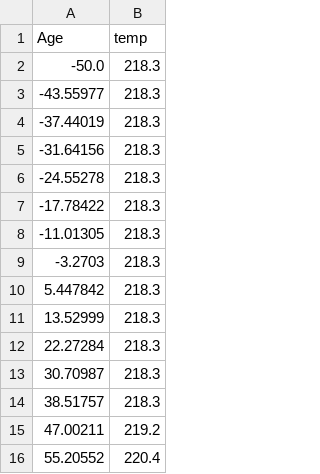
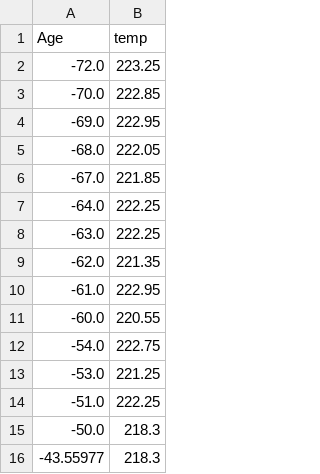
Before and after one commit to AudeAllen/PDA_Project2, a CSV file: Roughwork/TemperatureAnomoly.csv, drawn as a sheet; only a part is shown; the shorter side is filled out with more unchanged rows; the diff covers the shown part only.

Commit message:
Sorting temperature CSV file

```diff
--- a/Roughwork/TemperatureAnomoly.csv
+++ b/Roughwork/TemperatureAnomoly.csv
@@ -1,2 +1,15 @@
 Age,temp
+-72.0,223.25
+-70.0,222.85
+-69.0,222.95
+-68.0,222.05
+-67.0,221.85
+-64.0,222.25
+-63.0,222.25
+-62.0,221.35
+-61.0,222.95
+-60.0,220.55
+-54.0,222.75
+-53.0,221.25
+-51.0,222.25
 -50.0,218.3
```
Also changed, not shown: 13 removed rows elsewhere in this file, 2 other files.
